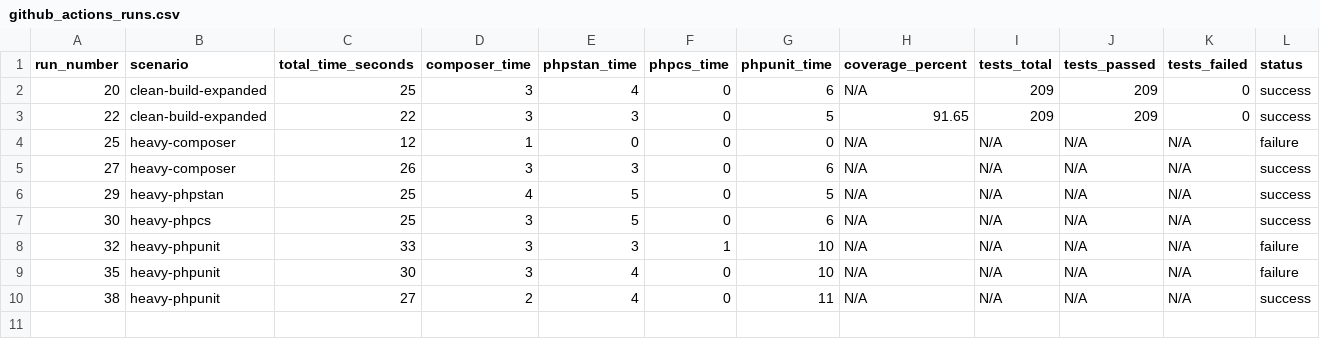
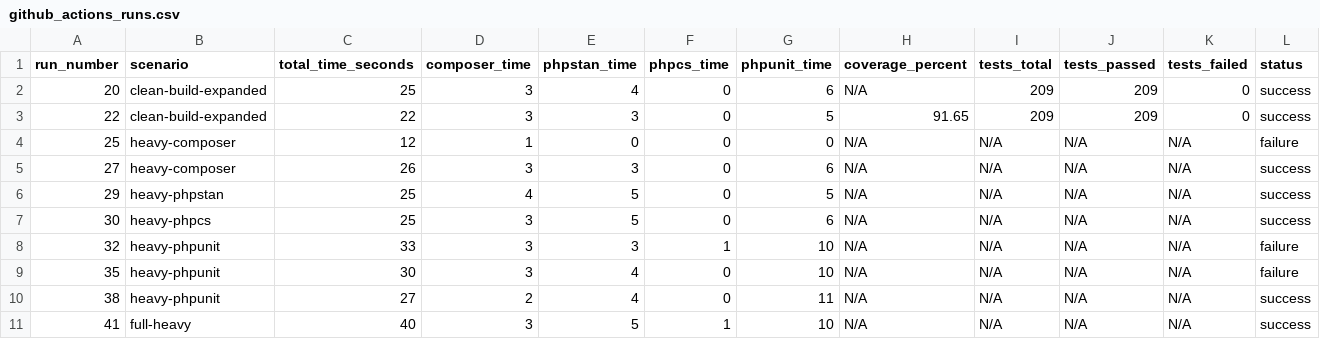
Before and after one commit to richard-melo/tcc-api-php, a CSV file: metrics/github_actions_runs.csv, drawn as a sheet.

Commit message:
metrics: registra cenário full-heavy (GHA #41 / Jenkins #36)

```diff
--- a/metrics/github_actions_runs.csv
+++ b/metrics/github_actions_runs.csv
@@ -10 +10,2 @@ run_number,scenario,total_time_seconds,composer_time,phpstan_time,phpcs_time,php
 38,heavy-phpunit,27,2,4,0,11,N/A,N/A,N/A,N/A,success
+41,full-heavy,40,3,5,1,10,N/A,N/A,N/A,N/A,success
```
Also changed, not shown: metrics/jenkins_runs.csv.
